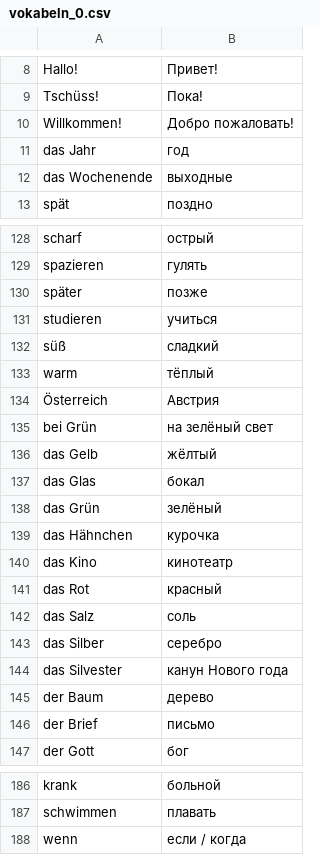
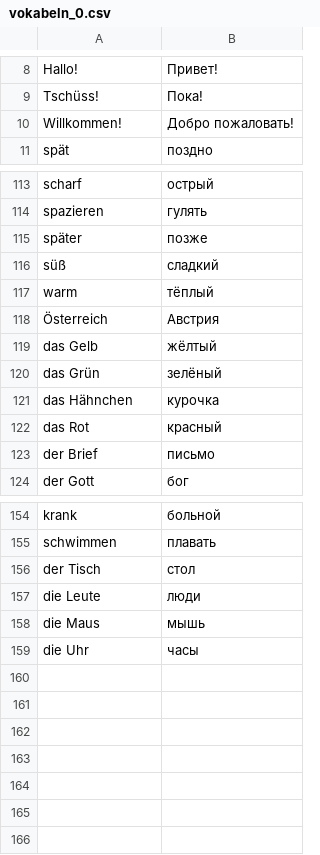
Before and after one commit to Nummulith/Deutsch, a CSV file: vokabeln/vokabeln_0.csv, drawn as a sheet; only a part is shown, gaps mark what is left out; removed rows and columns are numbered as before the commit, all else as after; the diff covers the shown part only; the diff names each change by its address in the sheet, - before the commit and + after, or states it on an @@ line.

```diff
--- a/vokabeln/vokabeln_0.csv
+++ b/vokabeln/vokabeln_0.csv
-row 11: das Jahr | год
-row 12: das Wochenende | выходные
-row 131: studieren | учиться
-row 135: bei Grün | на зелёный свет
-row 137: das Glas | бокал
-row 140: das Kino | кинотеатр
-row 142: das Salz | соль
-row 143: das Silber | серебро
-row 144: das Silvester | канун Нового года
-row 145: der Baum | дерево
-row 188: wenn | если / когда
+row 156: der Tisch | стол
+row 157: die Leute | люди
+row 158: die Maus | мышь
+row 159: die Uhr | часы
```
Also changed, not shown: 22 removed rows and 1 edited cell elsewhere in this file, source/levels/B1.csv, source/lex/00 Прилагательное.csv, 24 other files.
